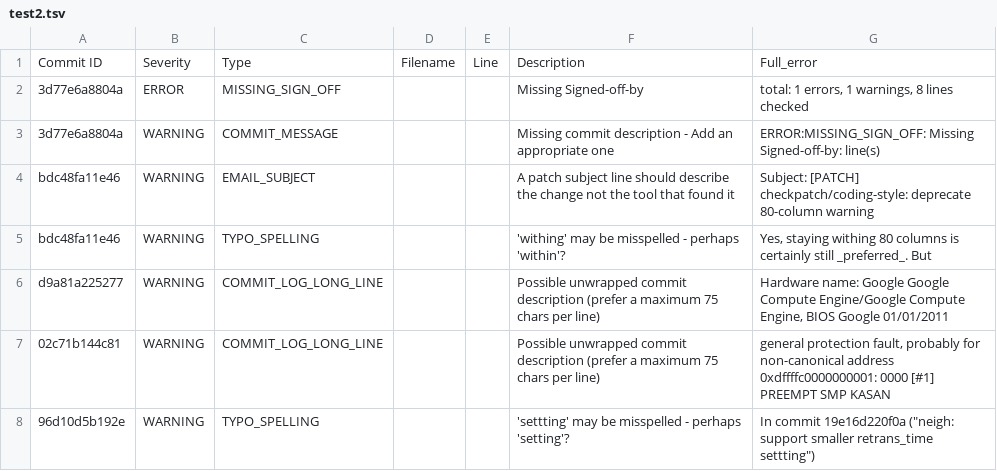
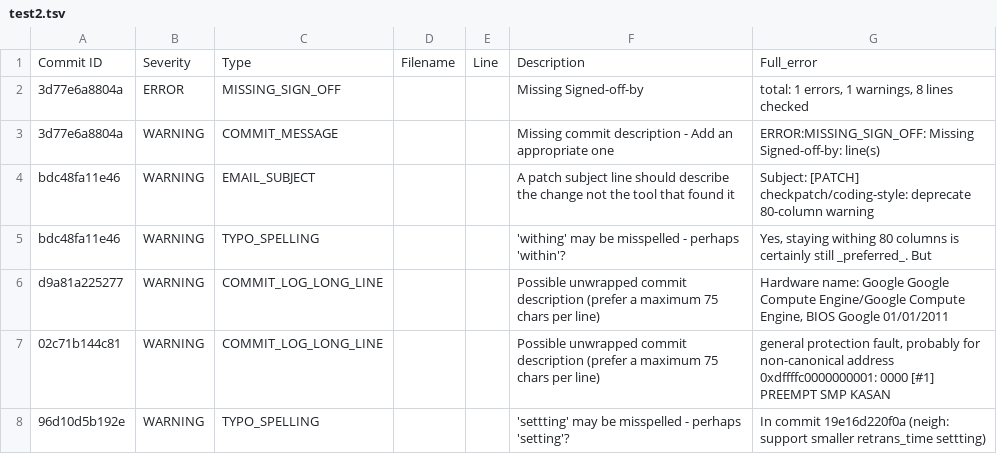
Before and after one commit to NachiketUN/Patch-Analysis-Script, a TSV file: test2.tsv, drawn as a sheet.

Commit message:
Update test2.tsv

```diff
--- a/test2.tsv
+++ b/test2.tsv
@@ -7,2 +7,2 @@ d9a81a225277	WARNING	COMMIT_LOG_LONG_LINE			 Possible unwrapped commit descripti
 02c71b144c81	WARNING	COMMIT_LOG_LONG_LINE			 Possible unwrapped commit description (prefer a maximum 75 chars per line)	general protection fault, probably for non-canonical address 0xdffffc0000000001: 0000 [#1] PREEMPT SMP KASAN
-96d10d5b192e	WARNING	TYPO_SPELLING			 'settting' may be misspelled - perhaps 'setting'?	In commit 19e16d220f0a ("neigh: support smaller retrans_time settting")
+96d10d5b192e	WARNING	TYPO_SPELLING			 'settting' may be misspelled - perhaps 'setting'?	In commit 19e16d220f0a (neigh: support smaller retrans_time settting)
```
